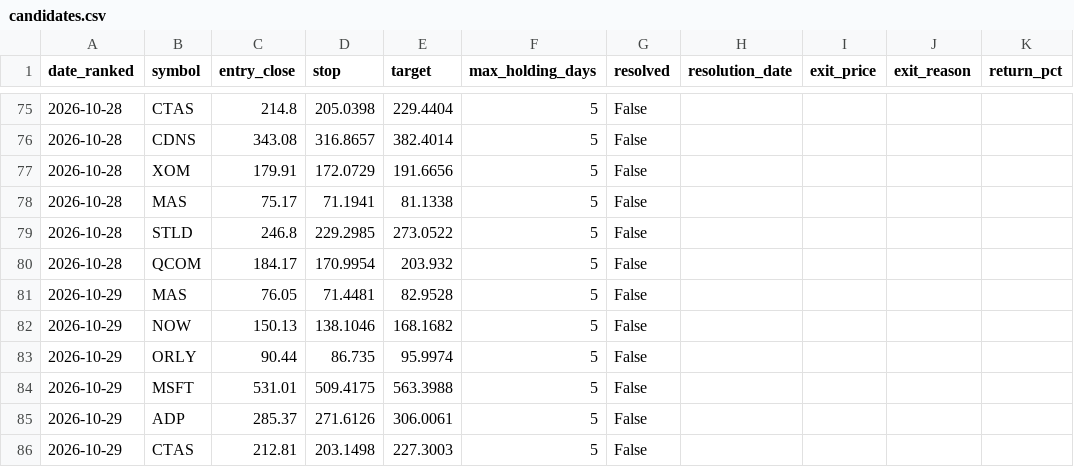
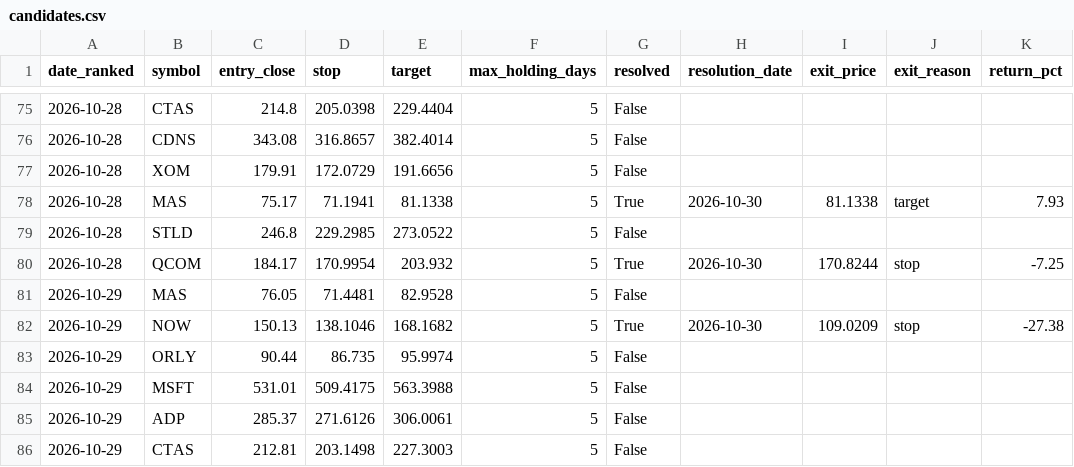
Before and after one commit to kadrisaf/kadrisaf, a CSV file: track_record/candidates.csv, drawn as a sheet; only a part is shown, gaps mark what is left out; the diff covers the shown part only.

```diff
--- a/track_record/candidates.csv
+++ b/track_record/candidates.csv
@@ -77,7 +77,7 @@ date_ranked,symbol,entry_close,stop,target,max_holding_days,resolved,resolution_
 2026-10-28,XOM,179.91,172.0729,191.6656,5,False,,,,
-2026-10-28,MAS,75.17,71.1941,81.1338,5,False,,,,
+2026-10-28,MAS,75.17,71.1941,81.1338,5,True,2026-10-30,81.1338,target,7.93
 2026-10-28,STLD,246.8,229.2985,273.0522,5,False,,,,
-2026-10-28,QCOM,184.17,170.9954,203.932,5,False,,,,
+2026-10-28,QCOM,184.17,170.9954,203.932,5,True,2026-10-30,170.8244,stop,-7.25
 2026-10-29,MAS,76.05,71.4481,82.9528,5,False,,,,
-2026-10-29,NOW,150.13,138.1046,168.1682,5,False,,,,
+2026-10-29,NOW,150.13,138.1046,168.1682,5,True,2026-10-30,109.0209,stop,-27.38
 2026-10-29,ORLY,90.44,86.735,95.9974,5,False,,,,
```
Also changed, not shown: 10 added rows and 25 edited cells elsewhere in this file, 1 other file.
